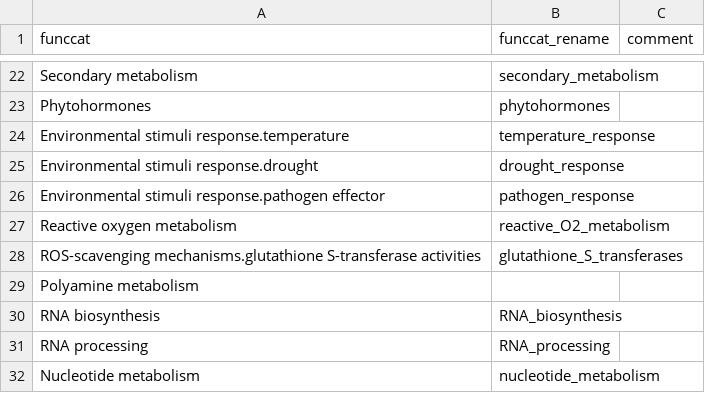
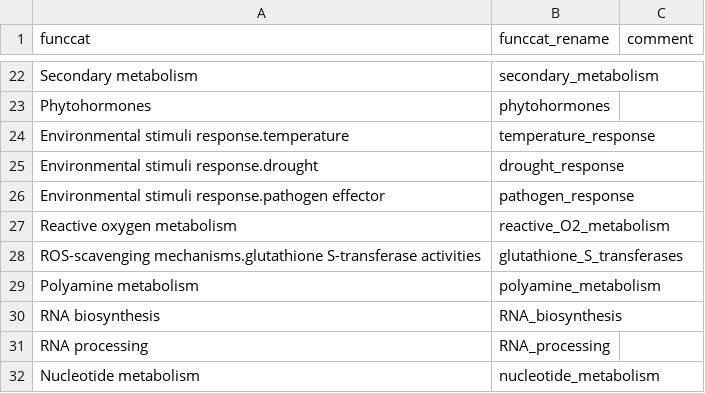
Before and after one commit to jamesrlawson/leaf_proteomics, a CSV file: data/proteomics_data/mercator/mercator4_names.csv, drawn as a sheet; only a part is shown, gaps mark what is left out.

Commit message:
binProteins.R updated to use mercator4 and functioning

```diff
--- a/data/proteomics_data/mercator/mercator4_names.csv
+++ b/data/proteomics_data/mercator/mercator4_names.csv
@@ -28,3 +28,3 @@ Reactive oxygen metabolism,reactive_O2_metabolism,
 ROS-scavenging mechanisms.glutathione S-transferase activities,glutathione_S_transferases,
-Polyamine metabolism,,
+Polyamine metabolism,polyamine_metabolism,
 RNA biosynthesis,RNA_biosynthesis,
```
Also changed, not shown: 1 other file.
